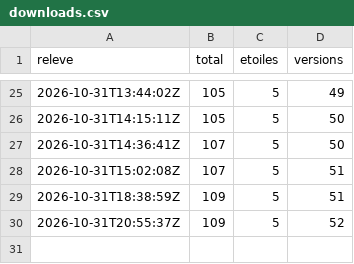
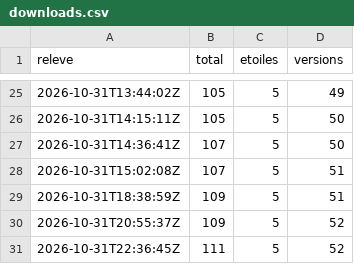
Before and after one commit to samirmedani/wispad, a CSV file: downloads.csv, drawn as a sheet; only a part is shown, gaps mark what is left out.

```diff
--- a/downloads.csv
+++ b/downloads.csv
@@ -30 +30,2 @@ releve,total,etoiles,versions
 2026-10-31T20:55:37Z,109,5,52
+2026-10-31T22:36:45Z,111,5,52
```
Also changed, not shown: 4 other files.
